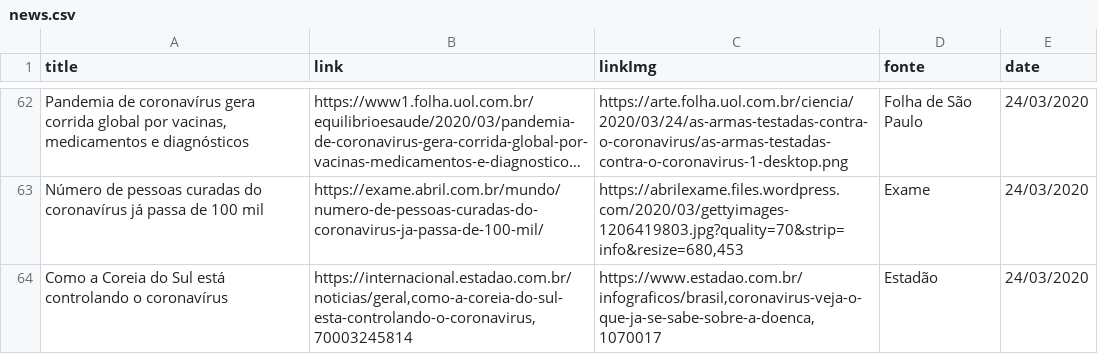
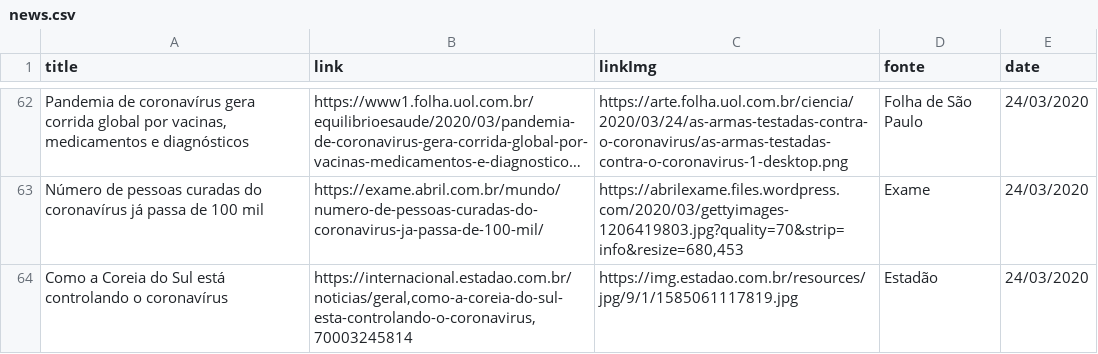
Before and after one commit to thegoodnews-team/corona-news-frontend, a CSV file: public/news.csv, drawn as a sheet; only a part is shown, gaps mark what is left out; long unchanged cells end in …; the diff names each change by its address in the sheet, - before the commit and + after, or states it on an @@ line.

Commit message:
Update news --Fernando

```diff
--- a/public/news.csv
+++ b/public/news.csv
-C64 (linkImg): https://www.estadao.com.br/infograficos/brasil,coronavirus-veja-o-que-ja-se-sabe-sobre-a-doenca,1070017
+C64 (linkImg): https://img.estadao.com.br/resources/jpg/9/1/1585061117819.jpg
```
